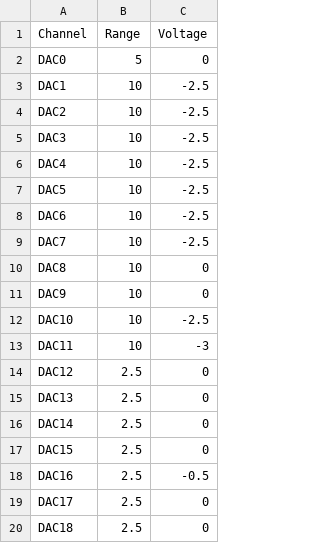
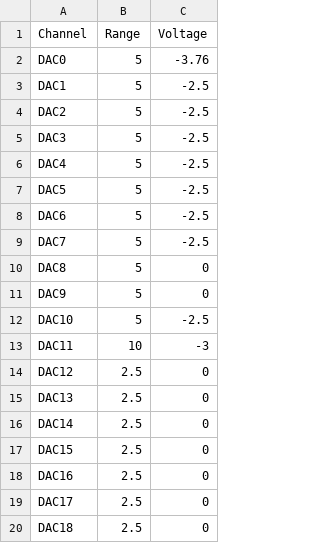
Before and after one commit to why250/test, a CSV file: config/DAC_Config.csv, drawn as a sheet; only a part is shown.

```diff
--- a/config/DAC_Config.csv
+++ b/config/DAC_Config.csv
@@ -1,13 +1,13 @@
 Channel,Range,Voltage
-DAC0,5,0
-DAC1,10,-2.5
-DAC2,10,-2.5
-DAC3,10,-2.5
-DAC4,10,-2.5
-DAC5,10,-2.5
-DAC6,10,-2.5
-DAC7,10,-2.5
-DAC8,10,0
-DAC9,10,0
-DAC10,10,-2.5
+DAC0,5,-3.76
+DAC1,5,-2.5
+DAC2,5,-2.5
+DAC3,5,-2.5
+DAC4,5,-2.5
+DAC5,5,-2.5
+DAC6,5,-2.5
+DAC7,5,-2.5
+DAC8,5,0
+DAC9,5,0
+DAC10,5,-2.5
 DAC11,10,-3
@@ -17,3 +17,3 @@ DAC14,2.5,0
 DAC15,2.5,0
-DAC16,2.5,-0.5
+DAC16,2.5,0
 DAC17,2.5,0
```
Also changed, not shown: config/DAC_Config_Init.csv, config/wafer_layout.csv, 11 other files.
